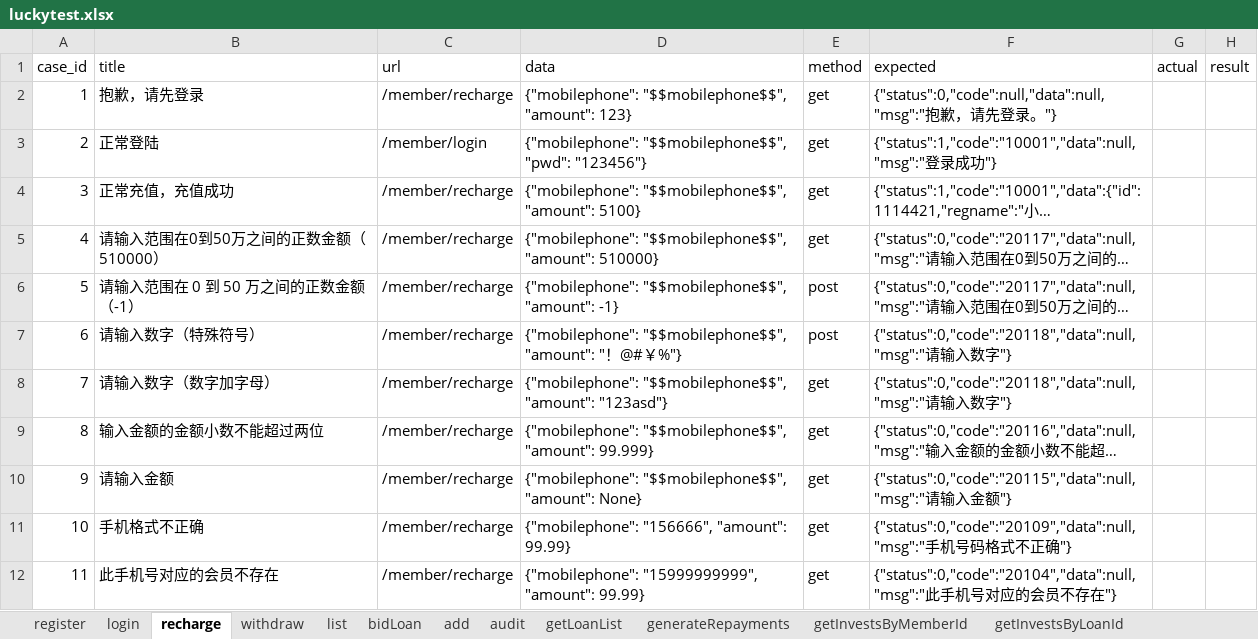
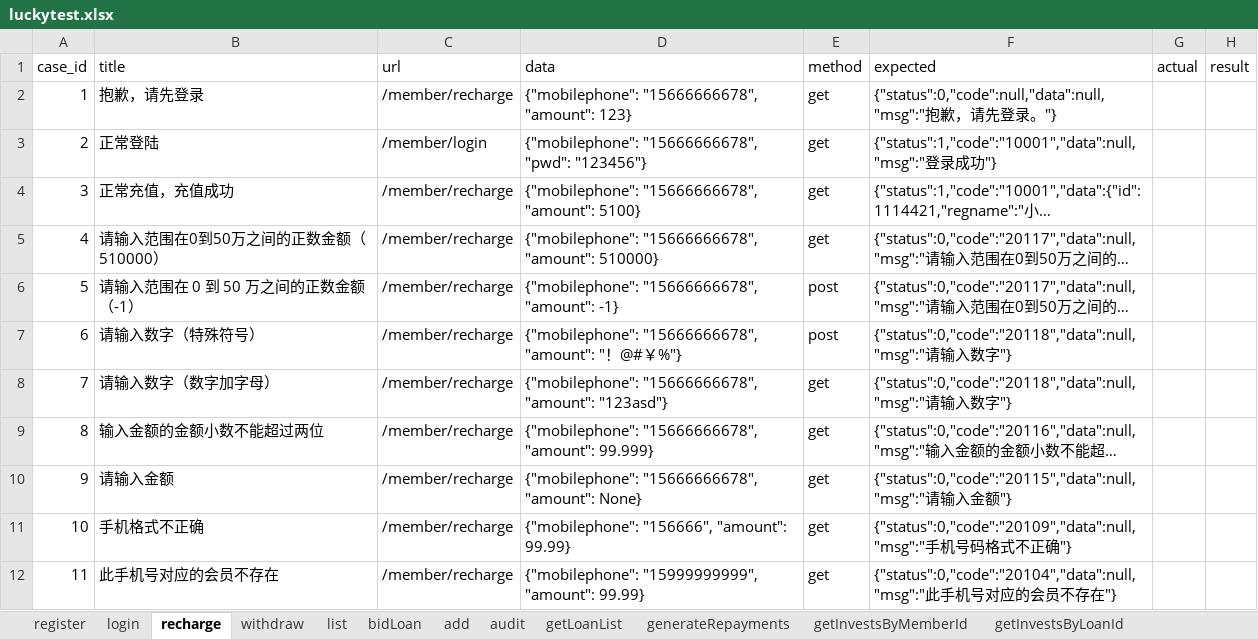
Before and after one commit to adou12138/python13-api-test, an Excel workbook: datas/luckytest.xlsx, sheet recharge, drawn as a sheet; only a part is shown; long unchanged cells end in …; values as stored, in another font and other column widths than the file's, no borders; the diff names each change by its address in the sheet, - before the commit and + after, or states it on an @@ line.

```diff
--- a/datas/luckytest.xlsx (sheet recharge)
+++ b/datas/luckytest.xlsx (sheet recharge)
-D2 (data): {"mobilephone": "$$mobilephone$$", "amount": 123}
+D2 (data): {"mobilephone": "15666666678", "amount": 123}
-D3 (data): {"mobilephone": "$$mobilephone$$", "pwd": "123456"}
+D3 (data): {"mobilephone": "15666666678", "pwd": "123456"}
-D4 (data): {"mobilephone": "$$mobilephone$$", "amount": 5100}
+D4 (data): {"mobilephone": "15666666678", "amount": 5100}
-D5 (data): {"mobilephone": "$$mobilephone$$", "amount": 510000}
+D5 (data): {"mobilephone": "15666666678", "amount": 510000}
-D6 (data): {"mobilephone": "$$mobilephone$$", "amount": -1}
+D6 (data): {"mobilephone": "15666666678", "amount": -1}
-D7 (data): {"mobilephone": "$$mobilephone$$", "amount": "…
+D7 (data): {"mobilephone": "15666666678", "amount": "…
-D8 (data): {"mobilephone": "$$mobilephone$$", "amount": "123asd"}
+D8 (data): {"mobilephone": "15666666678", "amount": "123asd"}
-D9 (data): {"mobilephone": "$$mobilephone$$", "amount": 99.999}
+D9 (data): {"mobilephone": "15666666678", "amount": 99.999}
-D10 (data): {"mobilephone": "$$mobilephone$$", "amount": None}
+D10 (data): {"mobilephone": "15666666678", "amount": None}
```
Also changed, not shown: sheet add, sheet bidLoan, sheet withdraw.
